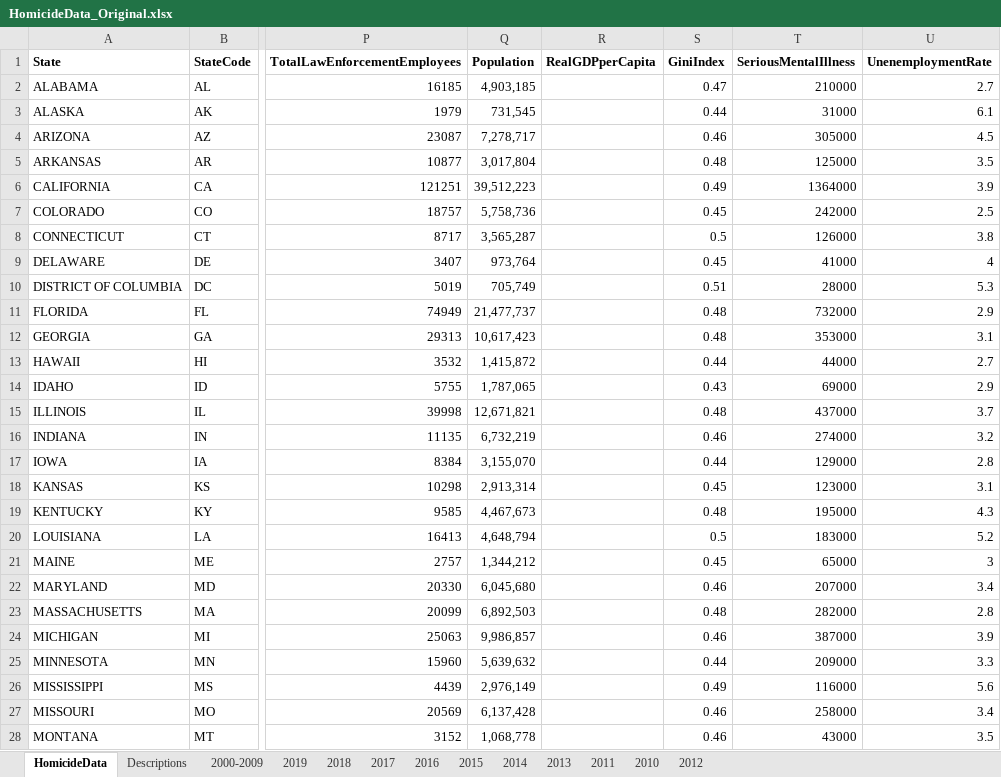
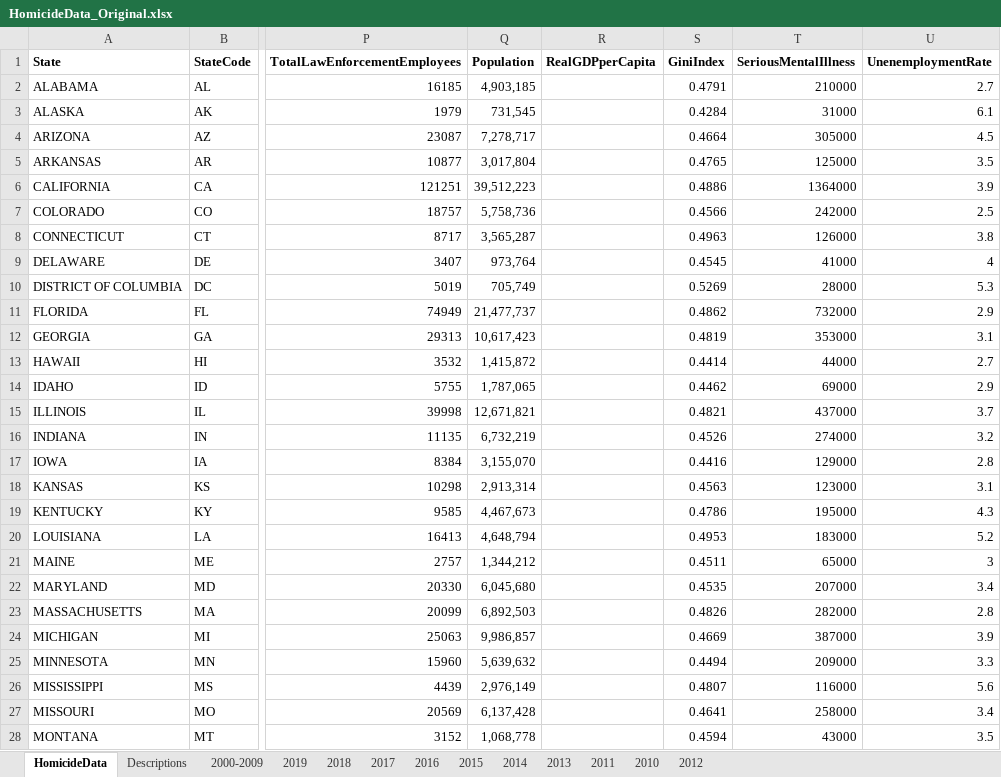
Before and after one commit to jvac06/ViolenceNHomicides, an Excel workbook: data/HomicideData_Original.xlsx, sheet HomicideData, drawn as a sheet; only a part is shown, gaps mark what is left out; values as stored, in another font and other column widths than the file's, no borders; the diff covers the shown part only; the diff names each change by its address in the sheet, - before the commit and + after, or states it on an @@ line.

Commit message:
Add files via upload
added gini index data

```diff
--- a/data/HomicideData_Original.xlsx (sheet HomicideData)
+++ b/data/HomicideData_Original.xlsx (sheet HomicideData)
-S2 (GiniIndex): 0.47
+S2 (GiniIndex): 0.4791
-S3 (GiniIndex): 0.44
+S3 (GiniIndex): 0.4284
-S4 (GiniIndex): 0.46
+S4 (GiniIndex): 0.4664
-S5 (GiniIndex): 0.48
+S5 (GiniIndex): 0.4765
-S6 (GiniIndex): 0.49
+S6 (GiniIndex): 0.4886
-S7 (GiniIndex): 0.45
+S7 (GiniIndex): 0.4566
-S8 (GiniIndex): 0.5
+S8 (GiniIndex): 0.4963
-S9 (GiniIndex): 0.45
+S9 (GiniIndex): 0.4545
-S10 (GiniIndex): 0.51
+S10 (GiniIndex): 0.5269
-S11 (GiniIndex): 0.48
+S11 (GiniIndex): 0.4862
-S12 (GiniIndex): 0.48
+S12 (GiniIndex): 0.4819
-S13 (GiniIndex): 0.44
+S13 (GiniIndex): 0.4414
-S14 (GiniIndex): 0.43
+S14 (GiniIndex): 0.4462
-S15 (GiniIndex): 0.48
+S15 (GiniIndex): 0.4821
-S16 (GiniIndex): 0.46
+S16 (GiniIndex): 0.4526
-S17 (GiniIndex): 0.44
+S17 (GiniIndex): 0.4416
-S18 (GiniIndex): 0.45
+S18 (GiniIndex): 0.4563
-S19 (GiniIndex): 0.48
+S19 (GiniIndex): 0.4786
-S20 (GiniIndex): 0.5
+S20 (GiniIndex): 0.4953
-S21 (GiniIndex): 0.45
+S21 (GiniIndex): 0.4511
-S22 (GiniIndex): 0.46
+S22 (GiniIndex): 0.4535
-S23 (GiniIndex): 0.48
+S23 (GiniIndex): 0.4826
-S24 (GiniIndex): 0.46
+S24 (GiniIndex): 0.4669
-S25 (GiniIndex): 0.44
+S25 (GiniIndex): 0.4494
-S26 (GiniIndex): 0.49
+S26 (GiniIndex): 0.4807
-S27 (GiniIndex): 0.46
+S27 (GiniIndex): 0.4641
-S28 (GiniIndex): 0.46
+S28 (GiniIndex): 0.4594
```
Also changed, not shown: 75 edited cells elsewhere in this sheet.
